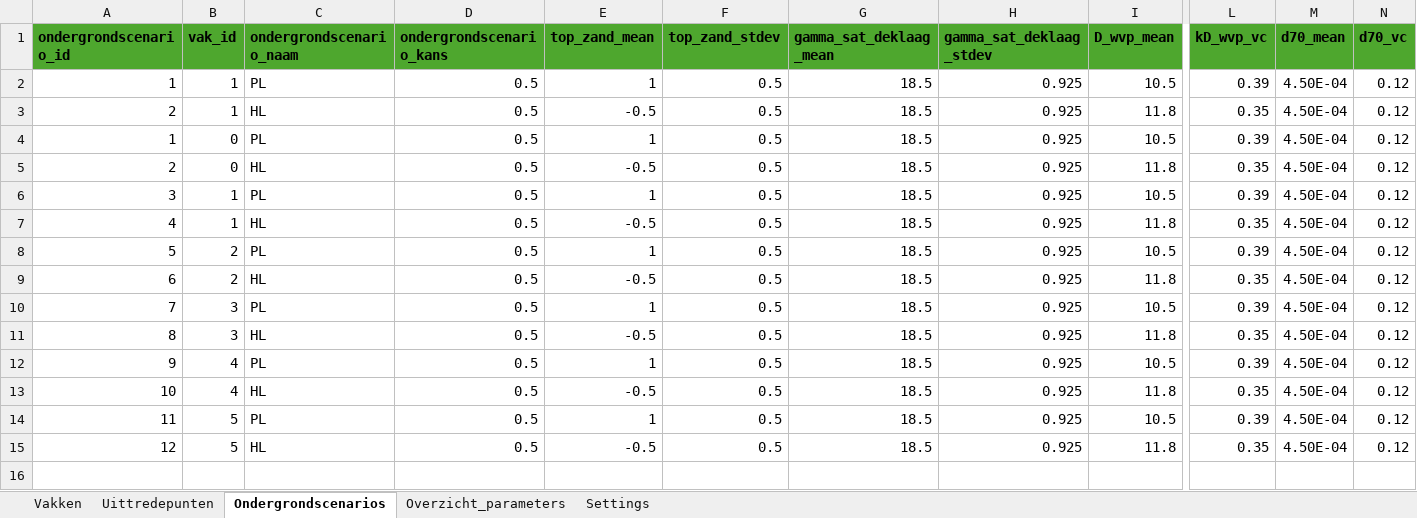
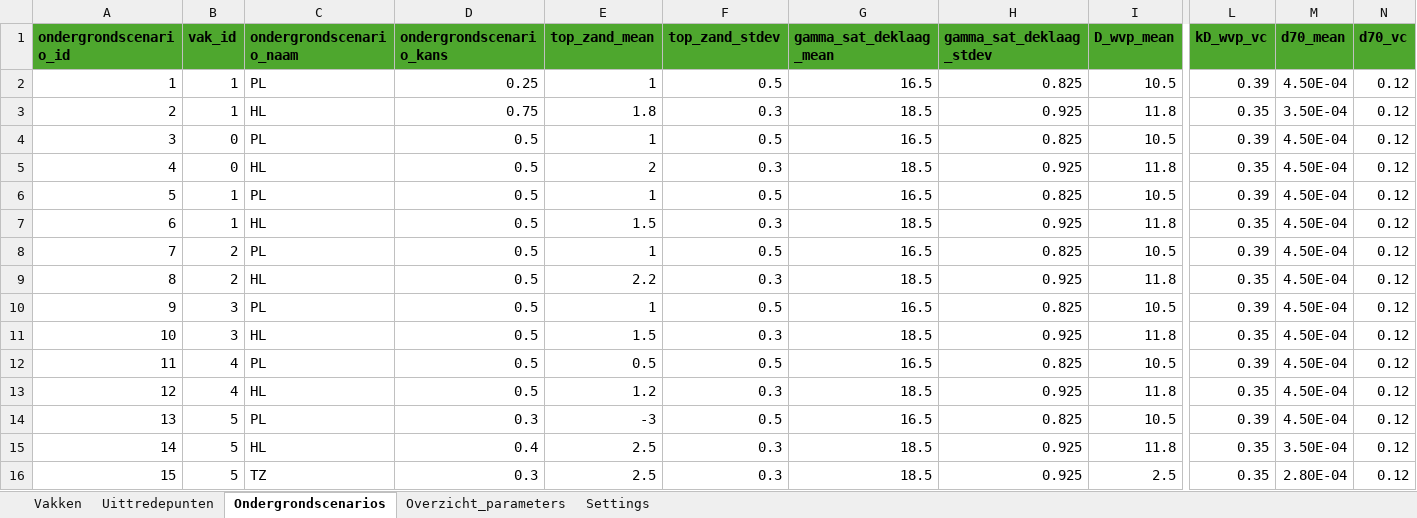
Before and after one commit to kkpdata/GeoProb-Pipe, an Excel workbook: workspaces/traject_224/input/input.xlsx, sheet Ondergrondscenarios, drawn as a sheet; only a part is shown, gaps mark what is left out; values as stored, in another font and other column widths than the file's, no borders; table styles not drawn; removed rows and columns are numbered as before the commit, all else as after; rows hold the shown columns only; the diff names each change by its address in the sheet, - before the commit and + after, or states it on an @@ line.

Commit message:
Controle en sanity check op input. Bij een vak een tussenzandscenario toegevoegd

```diff
--- a/workspaces/traject_224/input/input.xlsx (sheet Ondergrondscenarios)
+++ b/workspaces/traject_224/input/input.xlsx (sheet Ondergrondscenarios)
-D2 (ondergrondscenario_kans): 0.5
+D2 (ondergrondscenario_kans): 0.25
-G2 (gamma_sat_deklaag_mean): 18.5
+G2 (gamma_sat_deklaag_mean): 16.5
-H2 (gamma_sat_deklaag_stdev): 0.925
+H2 (gamma_sat_deklaag_stdev): 0.825
-D3 (ondergrondscenario_kans): 0.5
+D3 (ondergrondscenario_kans): 0.75
-E3 (top_zand_mean): -0.5
+E3 (top_zand_mean): 1.8
-F3 (top_zand_stdev): 0.5
+F3 (top_zand_stdev): 0.3
-M3 (d70_mean): 4.50E-04
+M3 (d70_mean): 3.50E-04
-row 4: 1 | 0 | PL | 0.5 | 1 | 0.5 | 18.5 | 0.925 | 10.5 | 0.39 | 4.50E-04 | 0.12
-row 5: 2 | 0 | HL | 0.5 | -0.5 | 0.5 | 18.5 | 0.925 | 11.8 | 0.35 | 4.50E-04 | 0.12
-B4:B5 (vak_id): 1
+B4:B5 (vak_id): 0
-G4 (gamma_sat_deklaag_mean): 18.5
+G4 (gamma_sat_deklaag_mean): 16.5
-H4 (gamma_sat_deklaag_stdev): 0.925
+H4 (gamma_sat_deklaag_stdev): 0.825
-E5 (top_zand_mean): -0.5
+E5 (top_zand_mean): 2
-F5 (top_zand_stdev): 0.5
+F5 (top_zand_stdev): 0.3
-B6:B7 (vak_id): 2
+B6:B7 (vak_id): 1
-G6 (gamma_sat_deklaag_mean): 18.5
+G6 (gamma_sat_deklaag_mean): 16.5
-H6 (gamma_sat_deklaag_stdev): 0.925
+H6 (gamma_sat_deklaag_stdev): 0.825
-E7 (top_zand_mean): -0.5
+E7 (top_zand_mean): 1.5
-F7 (top_zand_stdev): 0.5
+F7 (top_zand_stdev): 0.3
-B8:B9 (vak_id): 3
+B8:B9 (vak_id): 2
-G8 (gamma_sat_deklaag_mean): 18.5
+G8 (gamma_sat_deklaag_mean): 16.5
-H8 (gamma_sat_deklaag_stdev): 0.925
+H8 (gamma_sat_deklaag_stdev): 0.825
-E9 (top_zand_mean): -0.5
+E9 (top_zand_mean): 2.2
-F9 (top_zand_stdev): 0.5
+F9 (top_zand_stdev): 0.3
-B10:B11 (vak_id): 4
+B10:B11 (vak_id): 3
-G10 (gamma_sat_deklaag_mean): 18.5
+G10 (gamma_sat_deklaag_mean): 16.5
-H10 (gamma_sat_deklaag_stdev): 0.925
+H10 (gamma_sat_deklaag_stdev): 0.825
-E11 (top_zand_mean): -0.5
+E11 (top_zand_mean): 1.5
-F11 (top_zand_stdev): 0.5
+F11 (top_zand_stdev): 0.3
-B12:B13 (vak_id): 5
+B12:B13 (vak_id): 4
-E12 (top_zand_mean): 1
+E12 (top_zand_mean): 0.5
-G12 (gamma_sat_deklaag_mean): 18.5
+G12 (gamma_sat_deklaag_mean): 16.5
-H12 (gamma_sat_deklaag_stdev): 0.925
+H12 (gamma_sat_deklaag_stdev): 0.825
-E13 (top_zand_mean): -0.5
+E13 (top_zand_mean): 1.2
-F13 (top_zand_stdev): 0.5
+F13 (top_zand_stdev): 0.3
+row 14: 13 | 5 | PL | 0.3 | -3 | 0.5 | 16.5 | 0.825 | 10.5 | 0.39 | 4.50E-04 | 0.12
+row 15: 14 | 5 | HL | 0.4 | 2.5 | 0.3 | 18.5 | 0.925 | 11.8 | 0.35 | 3.50E-04 | 0.12
+row 16: 15 | 5 | TZ | 0.3 | 2.5 | 0.3 | 18.5 | 0.925 | 2.5 | 0.35 | 2.80E-04 | 0.12
```
Also changed, not shown: sheet Vakken, sheet Overzicht_parameters, formulas that keep their value.
